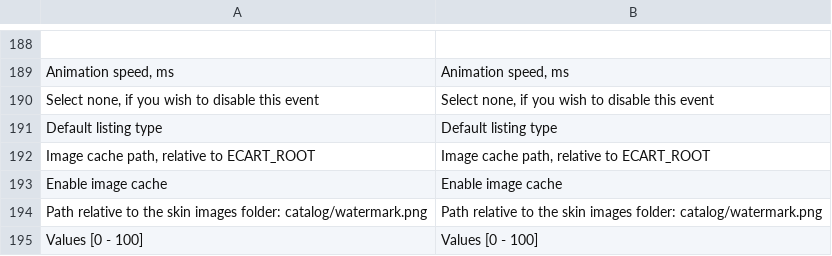
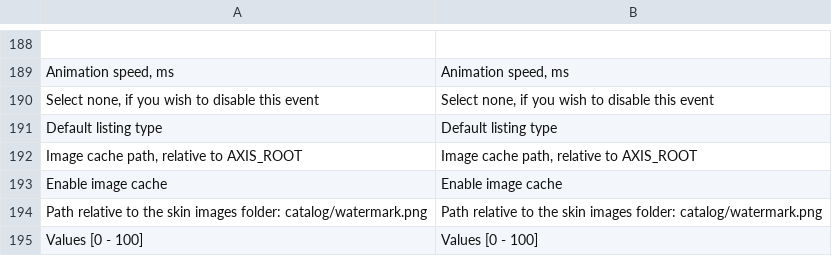
Before and after one commit to axis/axiscommerce, a CSV file: app/locale/en_US/Axis_Catalog.csv, drawn as a sheet; only a part is shown, gaps mark what is left out.

```diff
--- a/app/locale/en_US/Axis_Catalog.csv
+++ b/app/locale/en_US/Axis_Catalog.csv
@@ -191,3 +191,3 @@
 "Default listing type","Default listing type"
-"Image cache path, relative to ECART_ROOT","Image cache path, relative to ECART_ROOT"
+"Image cache path, relative to AXIS_ROOT","Image cache path, relative to AXIS_ROOT"
 "Enable image cache","Enable image cache"
```
Also changed, not shown: app/locale/en_US/Axis_ShippingTable.csv, app/locale/uk_UA/Axis_Catalog.csv, 22 other files.
